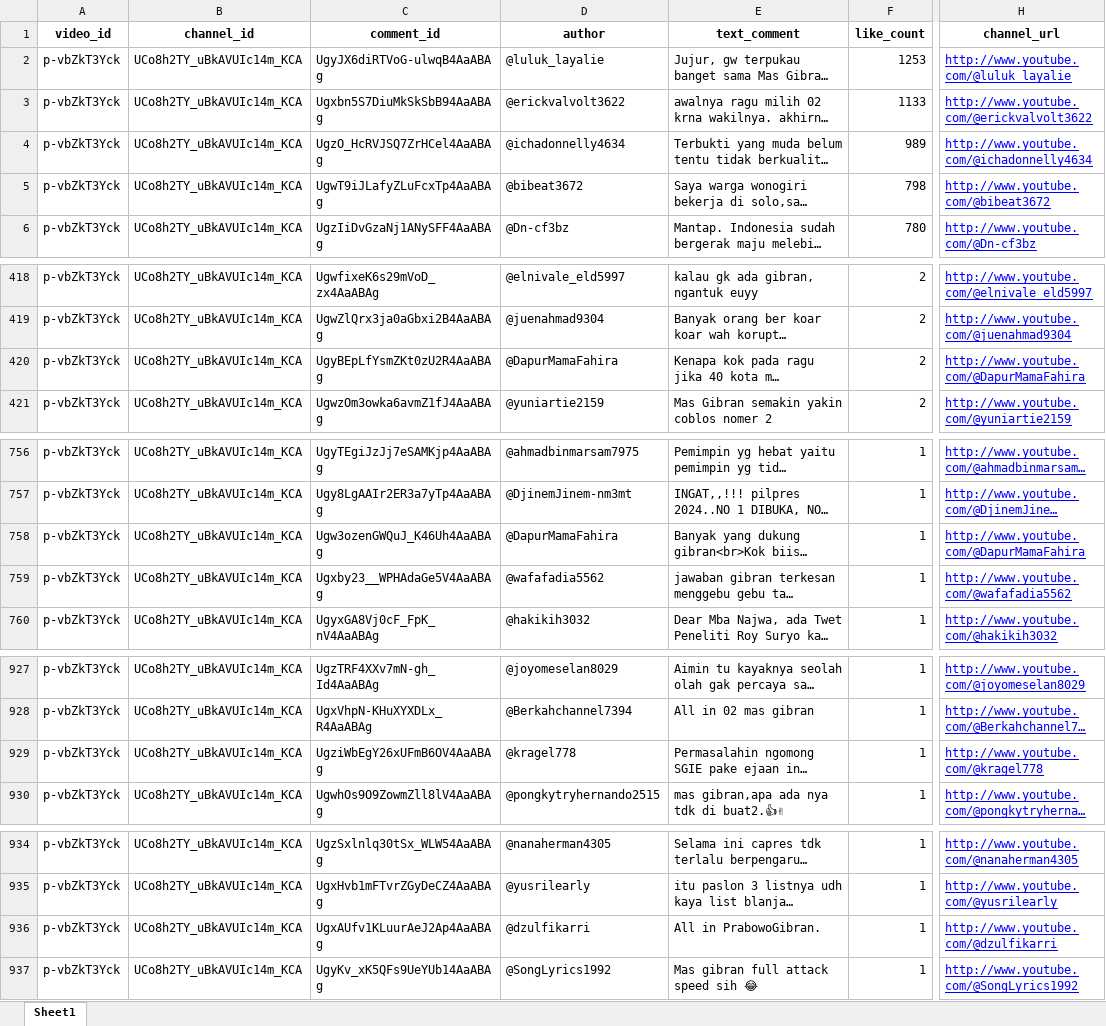
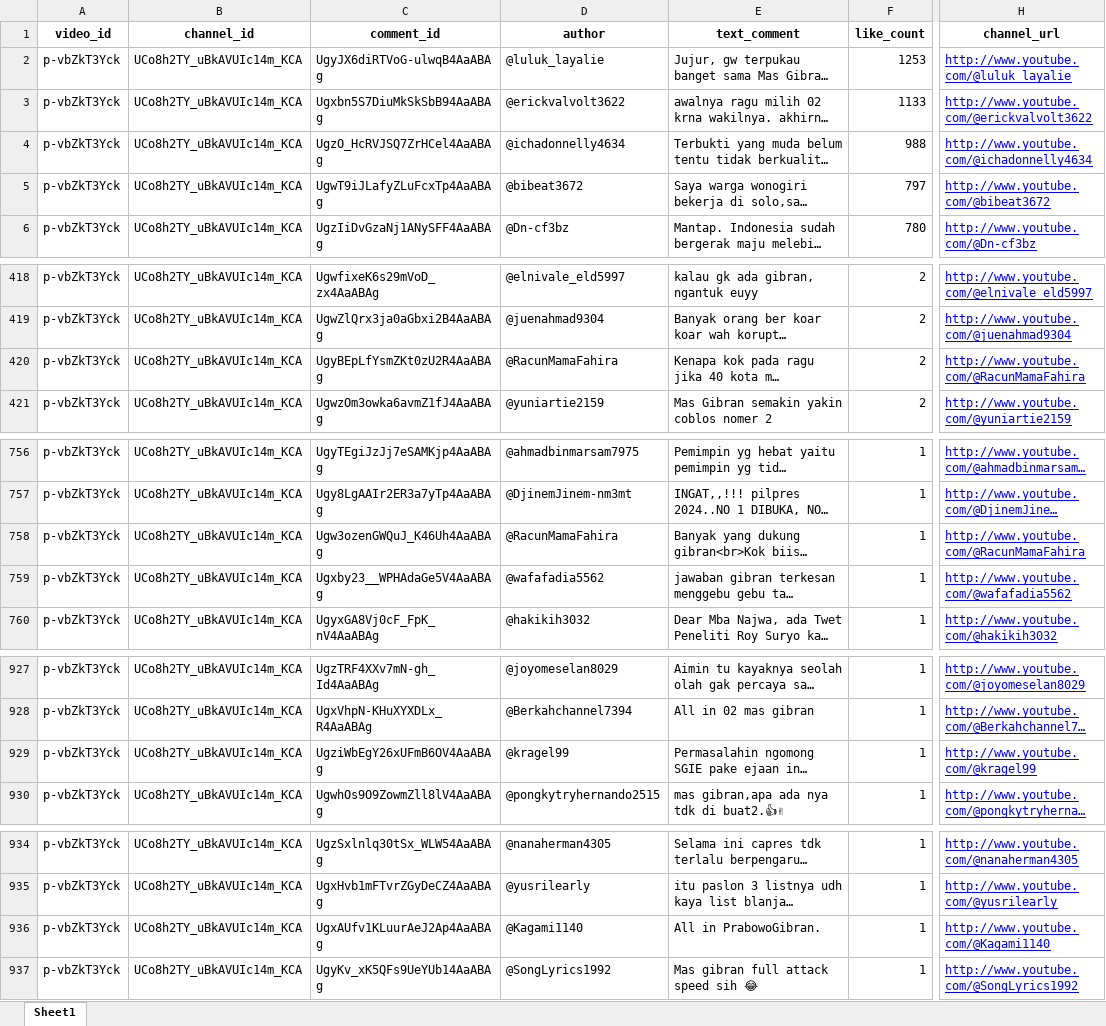
Before and after one commit to pramudianzaheka92/YouTubeVideoDataScraping-SentimentCommentAnalysis-DebateElection2024, an Excel workbook: YouTube Channel Najwa Shihab/Results of Data Exports from DataFrame/Export Comments Data from 2nd Video Debate.xlsx, sheet Sheet1, drawn as a sheet; only a part is shown, gaps mark what is left out; long unchanged cells end in …; values as stored, in another font and other column widths than the file's, no borders; the diff covers the shown part only; the diff names each change by its address in the sheet, - before the commit and + after, or states it on an @@ line.

```diff
--- a/YouTube Channel Najwa Shihab/Results of Data Exports from DataFrame/Export Comments Data from 2nd Video Debate.xlsx (sheet Sheet1)
+++ b/YouTube Channel Najwa Shihab/Results of Data Exports from DataFrame/Export Comments Data from 2nd Video Debate.xlsx (sheet Sheet1)
-F4 (like_count): 989
+F4 (like_count): 988
-F5 (like_count): 798
+F5 (like_count): 797
-D420 (author): @DapurMamaFahira
+D420 (author): @RacunMamaFahira
-H420 (channel_url): http://www.youtube.com/@DapurMamaFahira
+H420 (channel_url): http://www.youtube.com/@RacunMamaFahira
-D758 (author): @DapurMamaFahira
+D758 (author): @RacunMamaFahira
-H758 (channel_url): http://www.youtube.com/@DapurMamaFahira
+H758 (channel_url): http://www.youtube.com/@RacunMamaFahira
-D929 (author): @kragel778
+D929 (author): @kragel99
-H929 (channel_url): http://www.youtube.com/@kragel778
+H929 (channel_url): http://www.youtube.com/@kragel99
-D936 (author): @dzulfikarri
+D936 (author): @Kagami1140
-H936 (channel_url): http://www.youtube.com/@dzulfikarri
+H936 (channel_url): http://www.youtube.com/@Kagami1140
```
Also changed, not shown: 13 edited cells elsewhere in this sheet, YouTube Channel KOMPASTV/Results of Data Exports from DataFrame/Export Comments Data from 2nd Video Debate.xlsx, YouTube Channel KOMPASTV/Results of Data Exports from DataFrame/Export Comments Data from 3rd Video Debate.xlsx, 21 other files.
